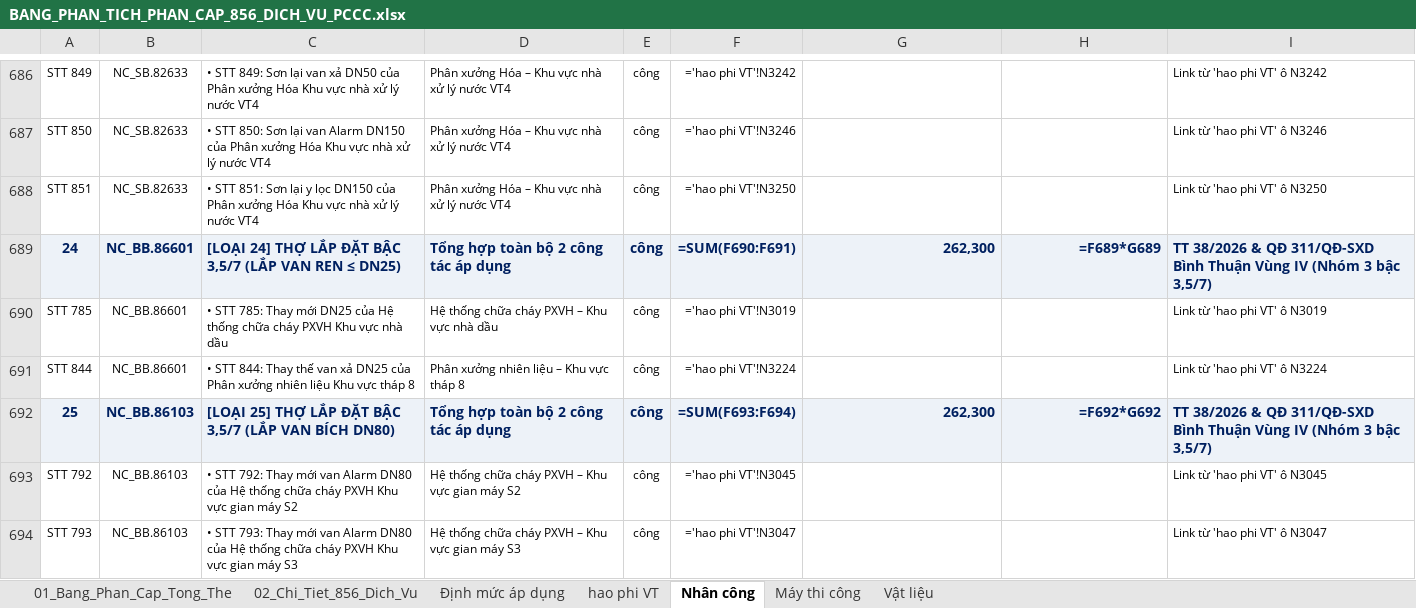
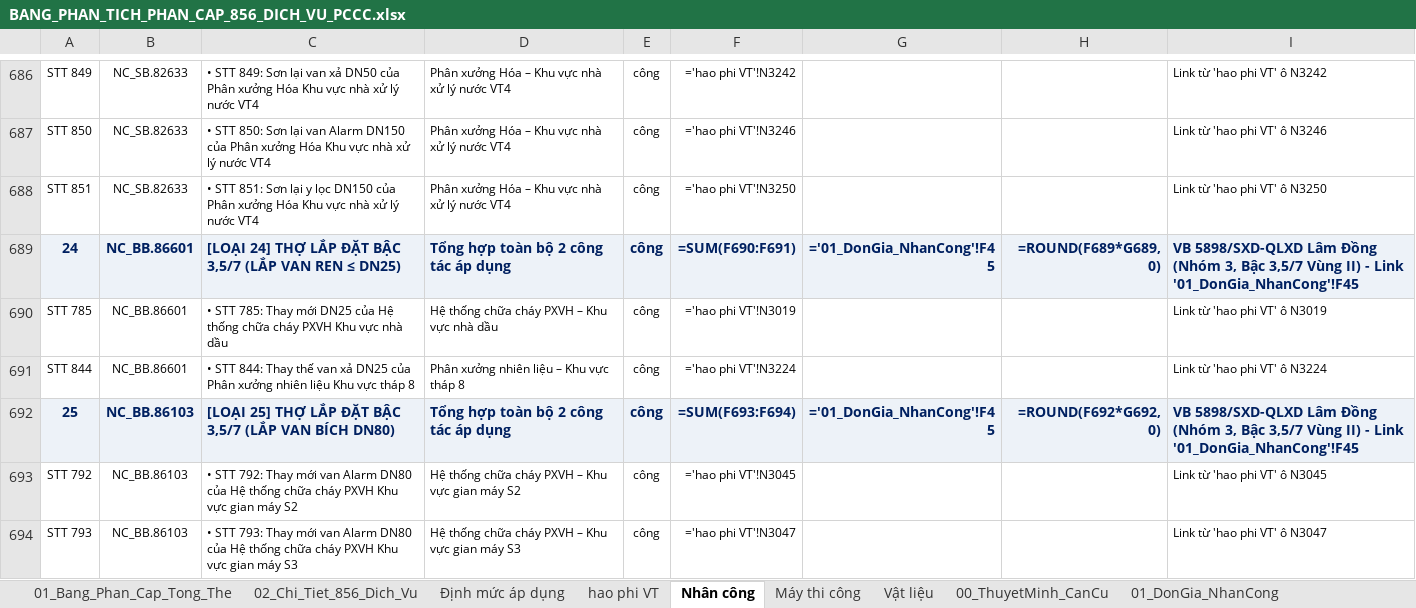
Before and after one commit to nguyenhieuanhspkt/LapDuToanApp, an Excel workbook: BANG_PHAN_TICH_PHAN_CAP_856_DICH_VU_PCCC.xlsx, sheet Nhân công, drawn as a sheet; only a part is shown, gaps mark what is left out; values as stored, in another font and other column widths than the file's, no borders; formulas without a stored value are shown as written; the diff covers the shown part only; the diff names each change by its address in the sheet, - before the commit and + after, or states it on an @@ line.

Commit message:
feat: Tich hop don gia Lam Dong vao BANG_PHAN_TICH_PHAN_CAP_856_DICH_VU_PCCC va thiet lap link cong thuc gia tuong ung

```diff
--- a/BANG_PHAN_TICH_PHAN_CAP_856_DICH_VU_PCCC.xlsx (sheet Nhân công)
+++ b/BANG_PHAN_TICH_PHAN_CAP_856_DICH_VU_PCCC.xlsx (sheet Nhân công)
+sheet tab: 00_ThuyetMinh_CanCu
+sheet tab: 01_DonGia_NhanCong
-G689: 262,300
+G689: ='01_DonGia_NhanCong'!F45
-H689: =F689*G689
+H689: =ROUND(F689*G689, 0)
-I689: TT 38/2026 & QĐ 311/QĐ-SXD Bình Thuận Vùng IV (Nhóm 3 bậc 3,5/7)
+I689: VB 5898/SXD-QLXD Lâm Đồng (Nhóm 3, Bậc 3,5/7 Vùng II) - Link '01_DonGia_NhanCong'!F45
-G692: 262,300
+G692: ='01_DonGia_NhanCong'!F45
-H692: =F692*G692
+H692: =ROUND(F692*G692, 0)
-I692: TT 38/2026 & QĐ 311/QĐ-SXD Bình Thuận Vùng IV (Nhóm 3 bậc 3,5/7)
+I692: VB 5898/SXD-QLXD Lâm Đồng (Nhóm 3, Bậc 3,5/7 Vùng II) - Link '01_DonGia_NhanCong'!F45
```
Also changed, not shown: 77 edited cells elsewhere in this sheet, sheet Máy thi công, sheet Vật liệu, other sheet tabs, 1 other file.
